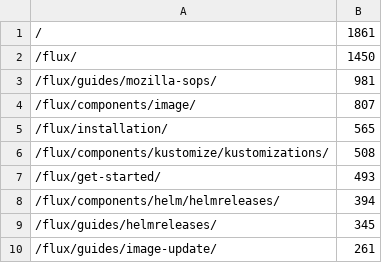
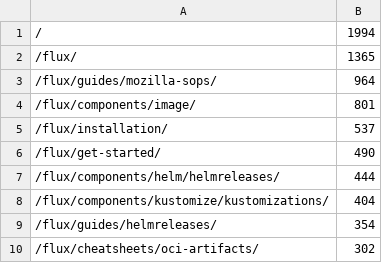
Before and after one commit to fluxcd/stats, a CSV file: pages.csv, drawn as a sheet.

```diff
--- a/pages.csv
+++ b/pages.csv
@@ -1,10 +1,10 @@
-/,1861
-/flux/,1450
-/flux/guides/mozilla-sops/,981
-/flux/components/image/,807
-/flux/installation/,565
-/flux/components/kustomize/kustomizations/,508
-/flux/get-started/,493
-/flux/components/helm/helmreleases/,394
-/flux/guides/helmreleases/,345
-/flux/guides/image-update/,261
+/,1994
+/flux/,1365
+/flux/guides/mozilla-sops/,964
+/flux/components/image/,801
+/flux/installation/,537
+/flux/get-started/,490
+/flux/components/helm/helmreleases/,444
+/flux/components/kustomize/kustomizations/,404
+/flux/guides/helmreleases/,354
+/flux/cheatsheets/oci-artifacts/,302
```
Also changed, not shown: not_found.csv, 4 other files.
